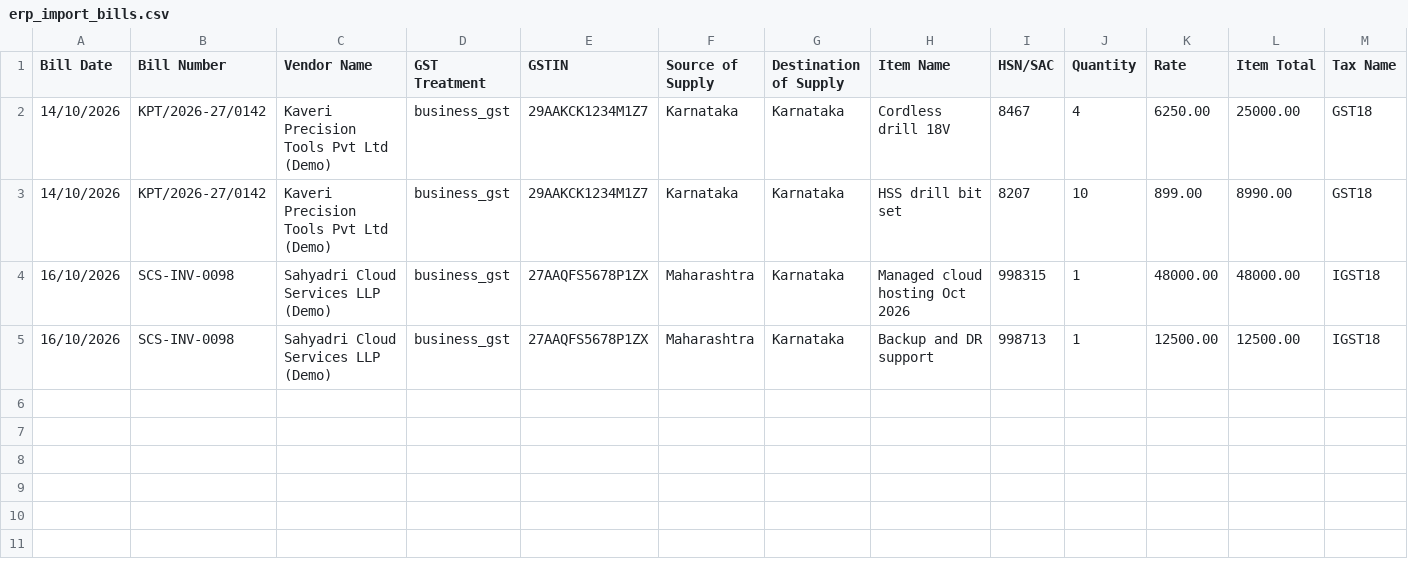
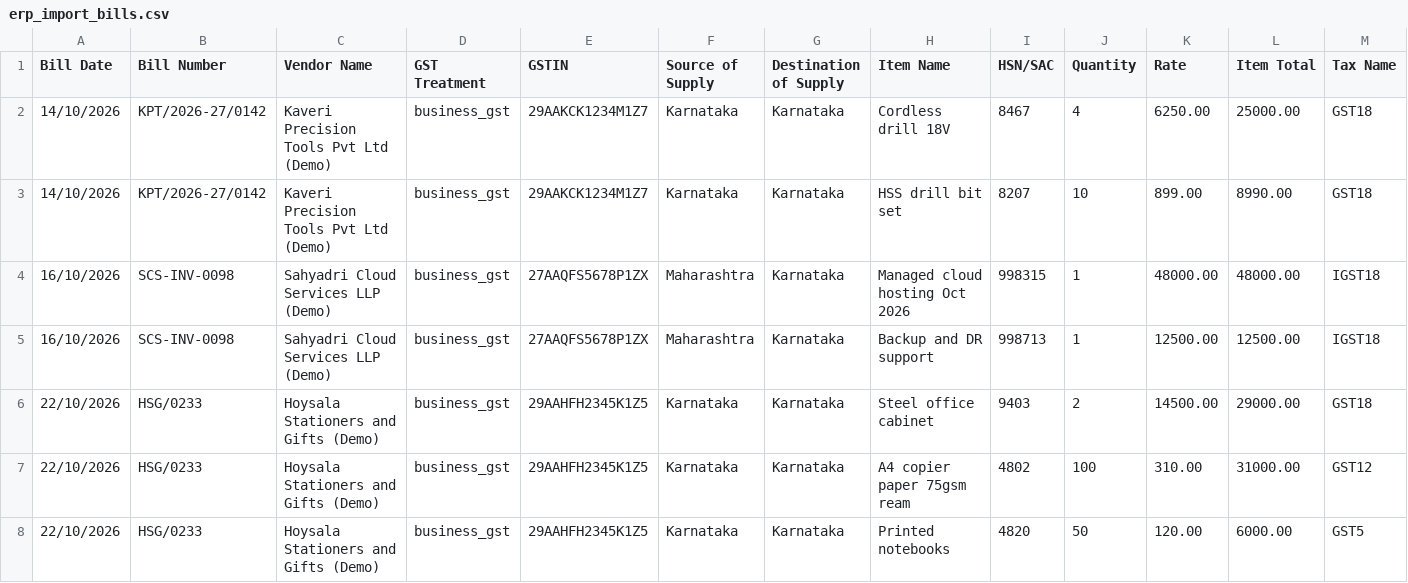
Before and after one commit to sumantadeshmukh-bot/sd_github_repo, a CSV file: invoice_to_erp/output/erp_import_bills.csv, drawn as a sheet; only a part is shown; rows hold the shown columns only; the diff names each change by its address in the sheet, - before the commit and + after, or states it on an @@ line.

```diff
--- a/invoice_to_erp/output/erp_import_bills.csv
+++ b/invoice_to_erp/output/erp_import_bills.csv
+row 6: 22/10/2026 | HSG/0233 | Hoysala Stationers and Gifts (Demo) | business_gst | 29AAHFH2345K1Z5 | Karnataka | Karnataka | Steel office cabinet | 9403 | 2 | 14500.00 | 29000.00 | GST18
+row 7: 22/10/2026 | HSG/0233 | Hoysala Stationers and Gifts (Demo) | business_gst | 29AAHFH2345K1Z5 | Karnataka | Karnataka | A4 copier paper 75gsm ream | 4802 | 100 | 310.00 | 31000.00 | GST12
+row 8: 22/10/2026 | HSG/0233 | Hoysala Stationers and Gifts (Demo) | business_gst | 29AAHFH2345K1Z5 | Karnataka | Karnataka | Printed notebooks | 4820 | 50 | 120.00 | 6000.00 | GST5
```
Also changed, not shown: 27 other files.
